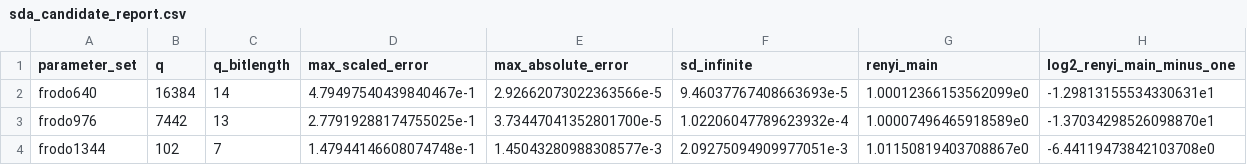
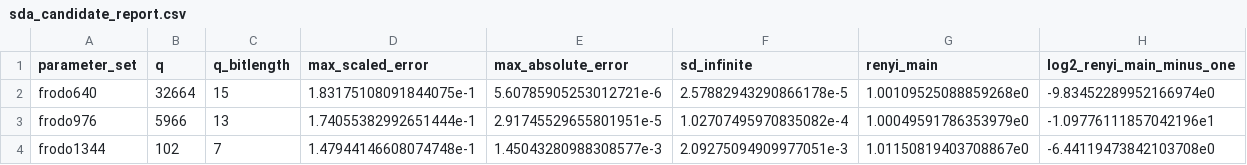
Before and after one commit to Make1205/SDA-CDT_Speed-Test, a CSV file: generated/sda_candidate_report.csv, drawn as a sheet.

```diff
--- a/generated/sda_candidate_report.csv
+++ b/generated/sda_candidate_report.csv
@@ -1,4 +1,4 @@
 parameter_set,q,q_bitlength,max_scaled_error,max_absolute_error,sd_infinite,renyi_main,log2_renyi_main_minus_one
-frodo640,16384,14,4.79497540439840467e-1,2.92662073022363566e-5,9.46037767408663693e-5,1.00012366153562099e0,-1.29813155534330631e1
-frodo976,7442,13,2.77919288174755025e-1,3.73447041352801700e-5,1.02206047789623932e-4,1.00007496465918589e0,-1.37034298526098870e1
+frodo640,32664,15,1.83175108091844075e-1,5.60785905253012721e-6,2.57882943290866178e-5,1.00109525088859268e0,-9.83452289952166974e0
+frodo976,5966,13,1.74055382992651444e-1,2.91745529655801951e-5,1.02707495970835082e-4,1.00049591786353979e0,-1.09776111857042196e1
 frodo1344,102,7,1.47944146608074748e-1,1.45043280988308577e-3,2.09275094909977051e-3,1.01150819403708867e0,-6.44119473842103708e0
```
Also changed, not shown: generated/sda_application_candidates.csv, generated/sda_cycle_benchmark.csv, 27 other files.
